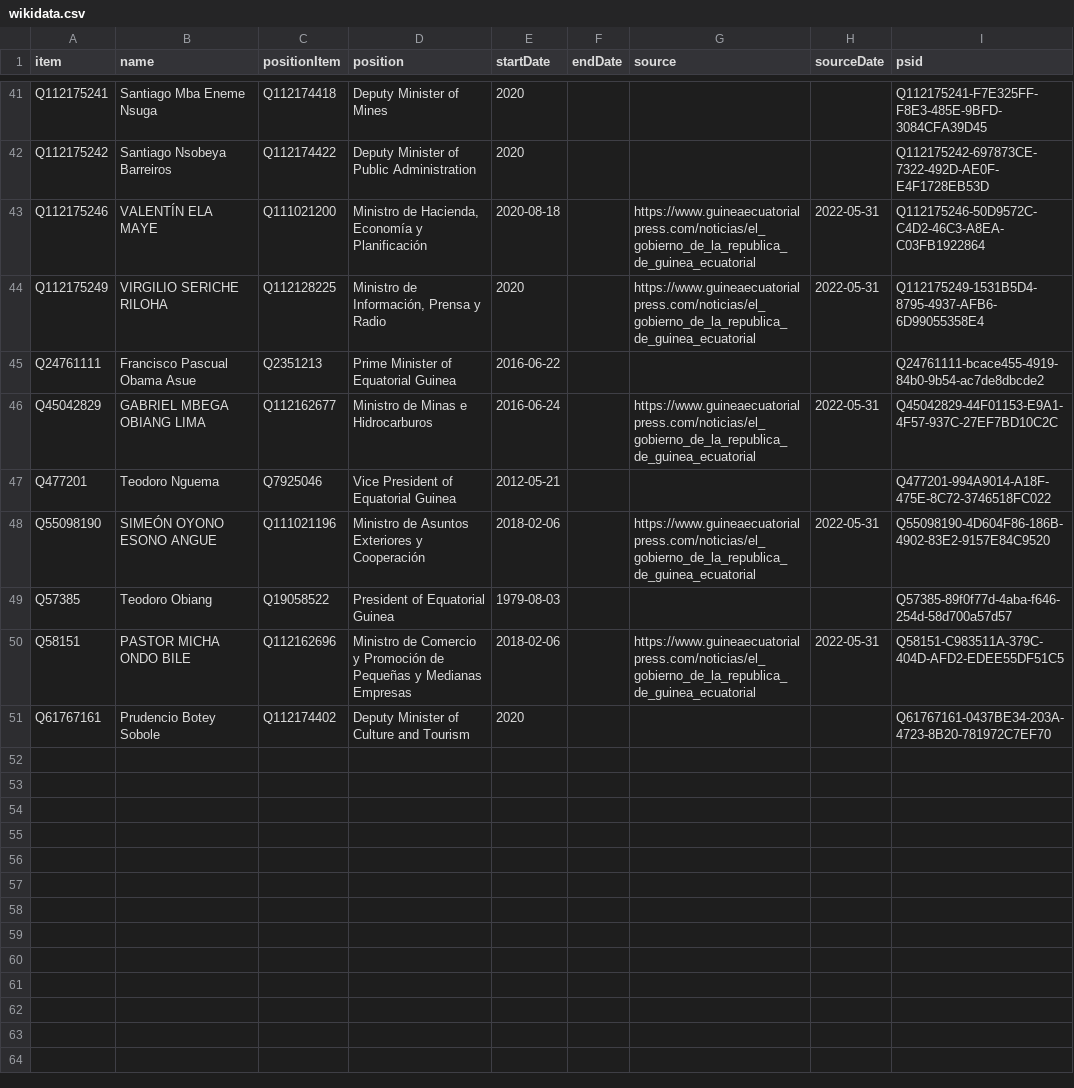
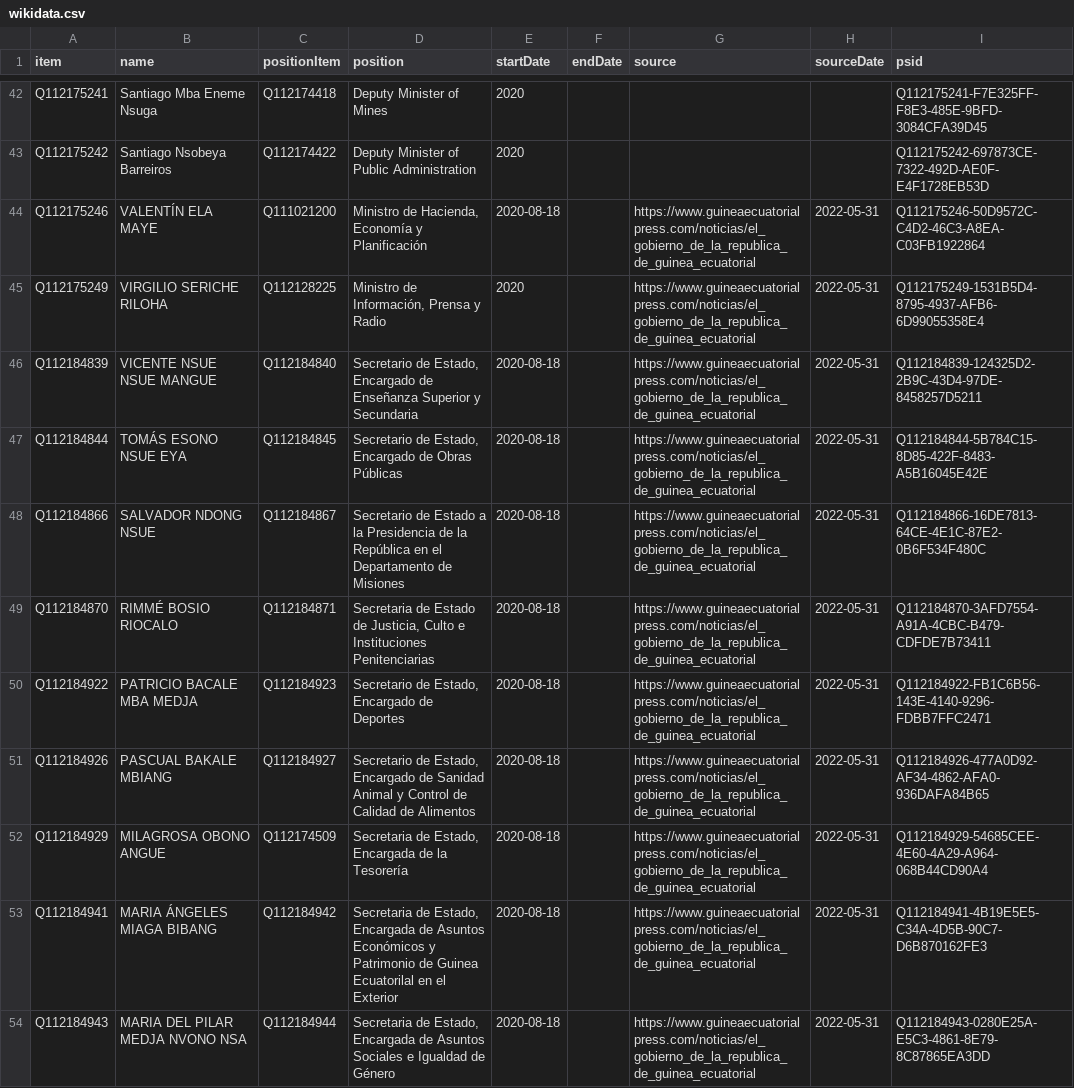
Before and after one commit to every-politician-scrapers/equatorial-guinea, a CSV file: sources/official/wikidata.csv, drawn as a sheet; only a part is shown, gaps mark what is left out; the shorter side is filled out with more unchanged rows; the diff covers the shown part only; the diff names each change by its address in the sheet, - before the commit and + after, or states it on an @@ line.

Commit message:
refresh data

```diff
--- a/sources/official/wikidata.csv
+++ b/sources/official/wikidata.csv
+row 46: Q112184839 | VICENTE NSUE NSUE MANGUE | Q112184840 | Secretario de Estado, Encargado de Enseñanza Superior y Secundaria | 2020-08-18 |  | https://www.guineaecuatorialpress.com/noticias/el_gobierno_de_la_republica_de_guinea_ecuatorial | 2022-05-31 | Q112184839-124325D2-2B9C-43D4-97DE-8458257D5211
+row 47: Q112184844 | TOMÁS ESONO NSUE EYA | Q112184845 | Secretario de Estado, Encargado de Obras Públicas | 2020-08-18 |  | https://www.guineaecuatorialpress.com/noticias/el_gobierno_de_la_republica_de_guinea_ecuatorial | 2022-05-31 | Q112184844-5B784C15-8D85-422F-8483-A5B16045E42E
+row 48: Q112184866 | SALVADOR NDONG NSUE | Q112184867 | Secretario de Estado a la Presidencia de la República en el Departamento de Misiones | 2020-08-18 |  | https://www.guineaecuatorialpress.com/noticias/el_gobierno_de_la_republica_de_guinea_ecuatorial | 2022-05-31 | Q112184866-16DE7813-64CE-4E1C-87E2-0B6F534F480C
+row 49: Q112184870 | RIMMÉ BOSIO RIOCALO | Q112184871 | Secretaria de Estado de Justicia, Culto e Instituciones Penitenciarias | 2020-08-18 |  | https://www.guineaecuatorialpress.com/noticias/el_gobierno_de_la_republica_de_guinea_ecuatorial | 2022-05-31 | Q112184870-3AFD7554-A91A-4CBC-B479-CDFDE7B73411
+row 50: Q112184922 | PATRICIO BACALE MBA MEDJA | Q112184923 | Secretario de Estado, Encargado de Deportes | 2020-08-18 |  | https://www.guineaecuatorialpress.com/noticias/el_gobierno_de_la_republica_de_guinea_ecuatorial | 2022-05-31 | Q112184922-FB1C6B56-143E-4140-9296-FDBB7FFC2471
+row 51: Q112184926 | PASCUAL BAKALE MBIANG | Q112184927 | Secretario de Estado, Encargado de Sanidad Animal y Control de Calidad de Alimentos | 2020-08-18 |  | https://www.guineaecuatorialpress.com/noticias/el_gobierno_de_la_republica_de_guinea_ecuatorial | 2022-05-31 | Q112184926-477A0D92-AF34-4862-AFA0-936DAFA84B65
+row 52: Q112184929 | MILAGROSA OBONO ANGUE | Q112174509 | Secretaria de Estado, Encargada de la Tesorería | 2020-08-18 |  | https://www.guineaecuatorialpress.com/noticias/el_gobierno_de_la_republica_de_guinea_ecuatorial | 2022-05-31 | Q112184929-54685CEE-4E60-4A29-A964-068B44CD90A4
+row 53: Q112184941 | MARIA ÁNGELES MIAGA BIBANG | Q112184942 | Secretaria de Estado, Encargada de Asuntos Económicos y Patrimonio de Guinea Ecuatorilal en el Exterior | 2020-08-18 |  | https://www.guineaecuatorialpress.com/noticias/el_gobierno_de_la_republica_de_guinea_ecuatorial | 2022-05-31 | Q112184941-4B19E5E5-C34A-4D5B-90C7-D6B870162FE3
+row 54: Q112184943 | MARIA DEL PILAR MEDJA NVONO NSA | Q112184944 | Secretaria de Estado, Encargada de Asuntos Sociales e Igualdad de Género | 2020-08-18 |  | https://www.guineaecuatorialpress.com/noticias/el_gobierno_de_la_republica_de_guinea_ecuatorial | 2022-05-31 | Q112184943-0280E25A-E5C3-4861-8E79-8C87865EA3DD
```
Also changed, not shown: 9 added rows elsewhere in this file, wikidata/wanted-positions.csv, 4 other files.
